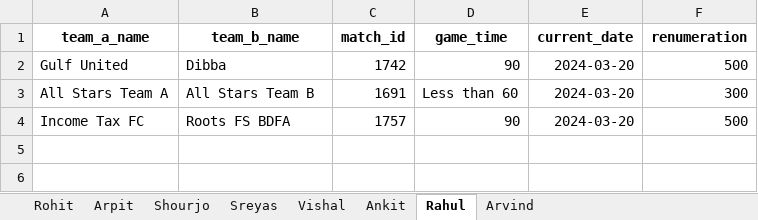
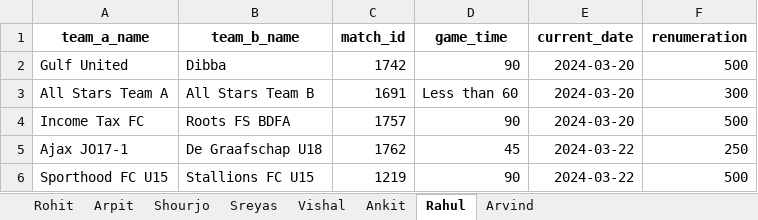
Before and after one commit to Sreyas-Subash/stepoutplay_qc, an Excel workbook: stepout_qc_code/write_string/match_renum_detials.xlsx, sheet Rahul, drawn as a sheet; values as stored, in another font and other column widths than the file's, no borders; the diff names each change by its address in the sheet, - before the commit and + after, or states it on an @@ line.

```diff
--- a/stepout_qc_code/write_string/match_renum_detials.xlsx (sheet Rahul)
+++ b/stepout_qc_code/write_string/match_renum_detials.xlsx (sheet Rahul)
+row 5: Ajax JO17-1 | De Graafschap U18 | 1762 | 45 | 2024-03-22 | 250
+row 6: Sporthood FC U15 | Stallions FC U15 | 1219 | 90 | 2024-03-22 | 500
```
Also changed, not shown: sheet Sreyas, sheet Ankit, sheet Rohit, sheet Shourjo, 10 other files.
